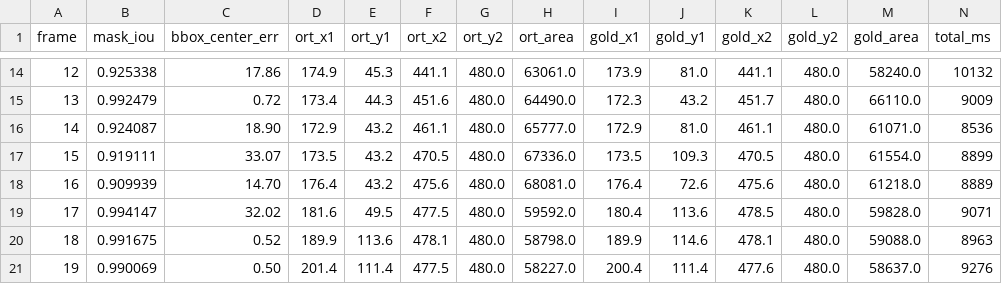
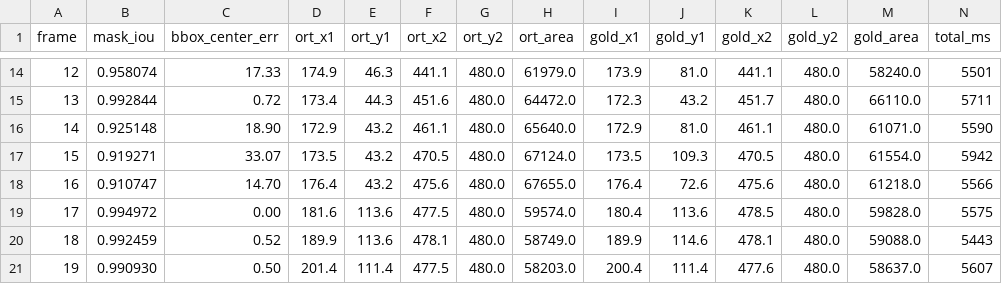
Before and after one commit to orz-i/woah, a CSV file: tools/sam2_onnx/reports/android_video_parity.csv, drawn as a sheet; only a part is shown, gaps mark what is left out; the diff covers the shown part only.

```diff
--- a/tools/sam2_onnx/reports/android_video_parity.csv
+++ b/tools/sam2_onnx/reports/android_video_parity.csv
@@ -14,8 +14,8 @@ frame,mask_iou,bbox_center_err,ort_x1,ort_y1,ort_x2,ort_y2,ort_area,gold_x1,gold
-12,0.925338,17.86,174.9,45.3,441.1,480.0,63061.0,173.9,81.0,441.1,480.0,58240.0,10132
-13,0.992479,0.72,173.4,44.3,451.6,480.0,64490.0,172.3,43.2,451.7,480.0,66110.0,9009
-14,0.924087,18.90,172.9,43.2,461.1,480.0,65777.0,172.9,81.0,461.1,480.0,61071.0,8536
-15,0.919111,33.07,173.5,43.2,470.5,480.0,67336.0,173.5,109.3,470.5,480.0,61554.0,8899
-16,0.909939,14.70,176.4,43.2,475.6,480.0,68081.0,176.4,72.6,475.6,480.0,61218.0,8889
-17,0.994147,32.02,181.6,49.5,477.5,480.0,59592.0,180.4,113.6,478.5,480.0,59828.0,9071
-18,0.991675,0.52,189.9,113.6,478.1,480.0,58798.0,189.9,114.6,478.1,480.0,59088.0,8963
-19,0.990069,0.50,201.4,111.4,477.5,480.0,58227.0,200.4,111.4,477.6,480.0,58637.0,9276
+12,0.958074,17.33,174.9,46.3,441.1,480.0,61979.0,173.9,81.0,441.1,480.0,58240.0,5501
+13,0.992844,0.72,173.4,44.3,451.6,480.0,64472.0,172.3,43.2,451.7,480.0,66110.0,5711
+14,0.925148,18.90,172.9,43.2,461.1,480.0,65640.0,172.9,81.0,461.1,480.0,61071.0,5590
+15,0.919271,33.07,173.5,43.2,470.5,480.0,67124.0,173.5,109.3,470.5,480.0,61554.0,5942
+16,0.910747,14.70,176.4,43.2,475.6,480.0,67655.0,176.4,72.6,475.6,480.0,61218.0,5566
+17,0.994972,0.00,181.6,113.6,477.5,480.0,59574.0,180.4,113.6,478.5,480.0,59828.0,5575
+18,0.992459,0.52,189.9,113.6,478.1,480.0,58749.0,189.9,114.6,478.1,480.0,59088.0,5443
+19,0.990930,0.50,201.4,111.4,477.5,480.0,58203.0,200.4,111.4,477.6,480.0,58637.0,5607
```
Also changed, not shown: 136 edited cells elsewhere in this file, 5 other files.
